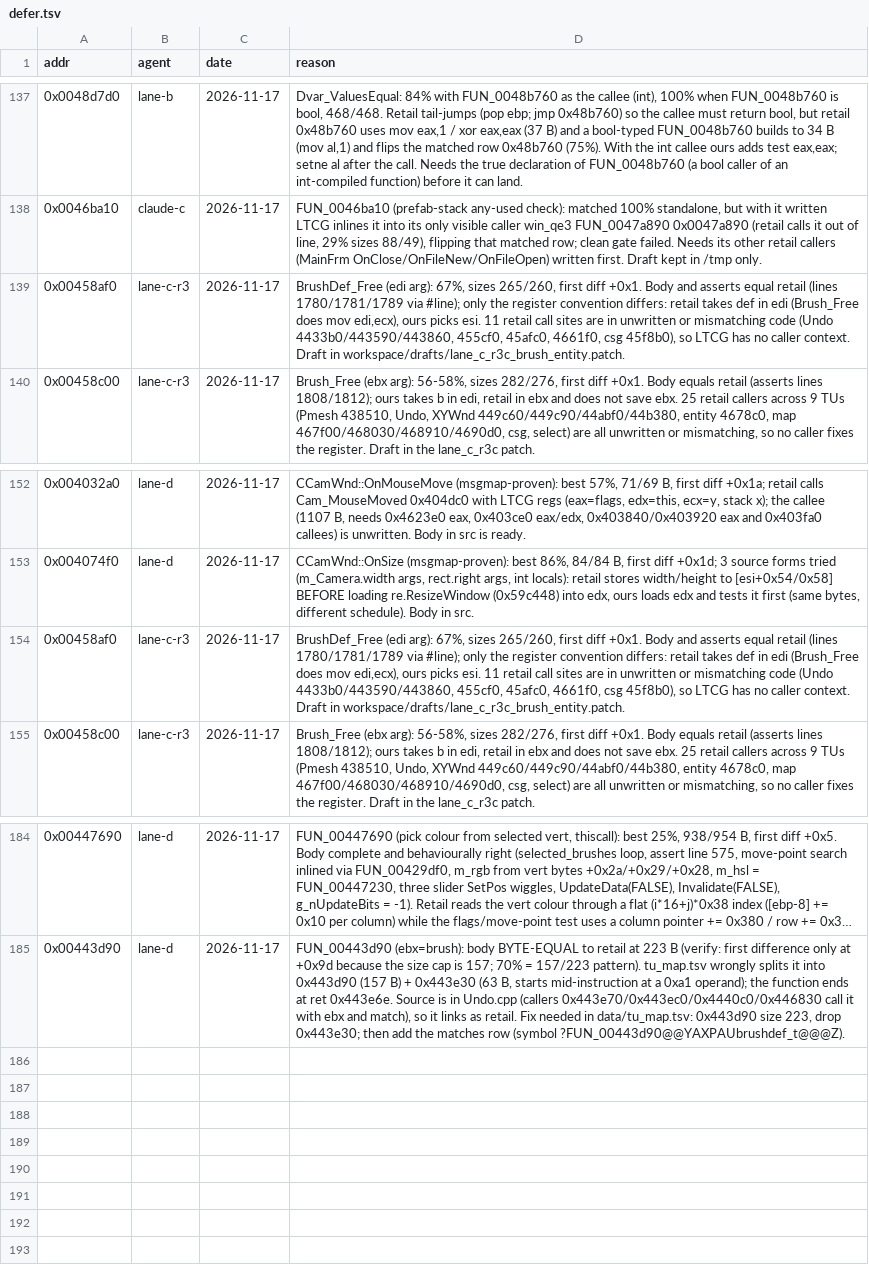
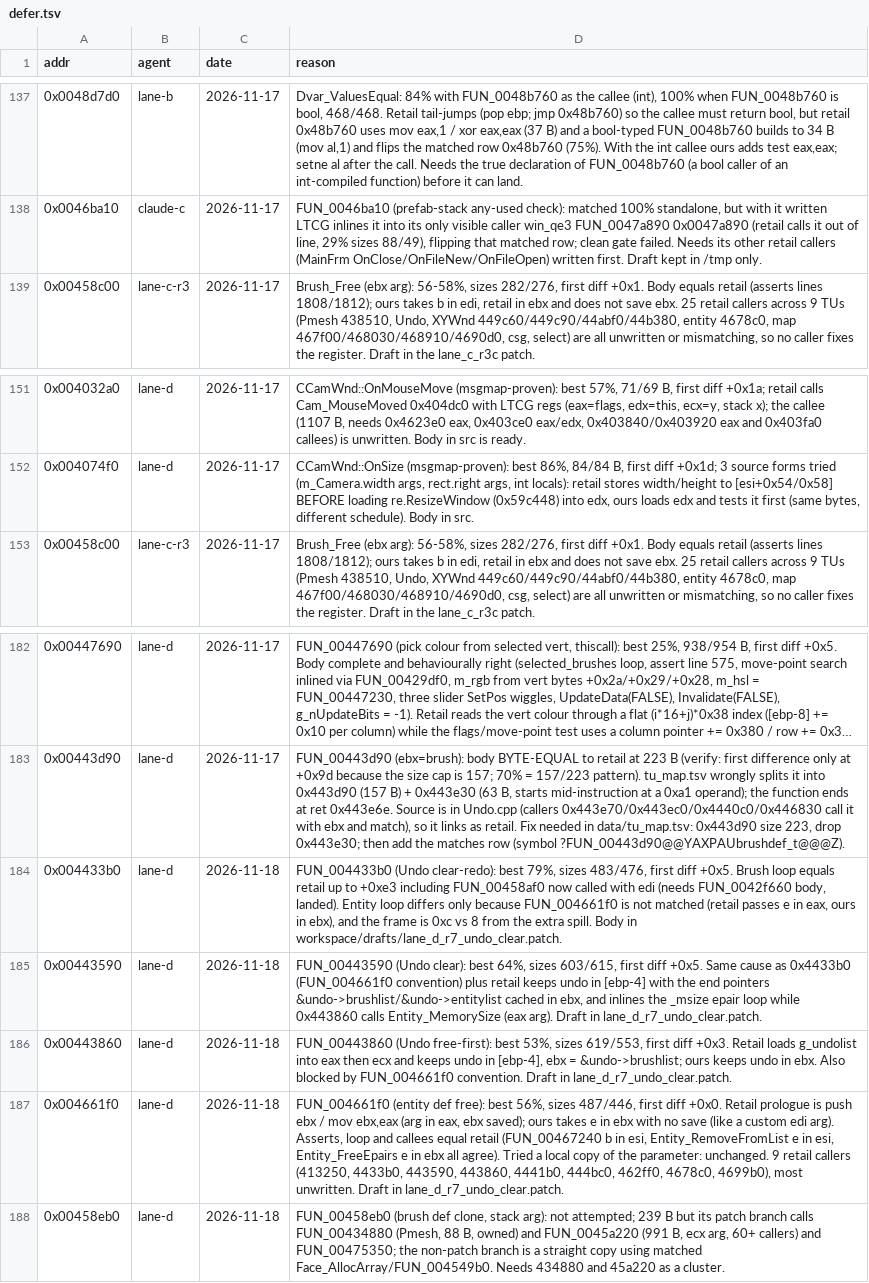
Before and after one commit to nawaftahir/cod2_wip, a TSV file: ledger/defer.tsv, drawn as a sheet; only a part is shown, gaps mark what is left out; long unchanged cells end in ….

Commit message:
Pmesh/brush: +2 matches (FUN_0042f660 patch free, FUN_00458af0 brush def free with edi arg); Undo clear cluster deferred with draft

```diff
--- a/ledger/defer.tsv
+++ b/ledger/defer.tsv
@@ -138,3 +138,2 @@ addr	agent	date	reason
 0x0046ba10	claude-c	2026-11-17	FUN_0046ba10 (prefab-stack any-used check): matched 100% standalone, but with it written LTCG inlines it into its only visible caller win_qe3 FUN_0047a890 0x0047a890 (retail calls it out of line, 29% sizes 88/49), flipping that matched row; clean gate failed. Needs its other retail callers (MainFrm OnClose/OnFileNew/OnFileOpen) written first. Draft kept in /tmp only.
-0x00458af0	lane-c-r3	2026-11-17	BrushDef_Free (edi arg): 67%, sizes 265/260, first diff +0x1. Body and asserts equal retail (lines 1780/1781/1789 via #line); only the register convention differs: retail takes def in edi (Brush_Free does mov edi,ecx), ours picks esi. 11 retail call sites are in unwritten or mismatching code (Undo 4433b0/443590/443860, 455cf0, 45afc0, 4661f0, csg 45f8b0), so LTCG has no caller context. Draft in workspace/drafts/lane_c_r3c_brush_entity.patch.
 0x00458c00	lane-c-r3	2026-11-17	Brush_Free (ebx arg): 56-58%, sizes 282/276, first diff +0x1. Body equals retail (asserts lines 1808/1812); ours takes b in edi, retail in ebx and does not save ebx. 25 retail callers across 9 TUs (Pmesh 438510, Undo, XYWnd 449c60/449c90/44abf0/44b380, entity 4678c0, map 467f00/468030/468910/4690d0, csg, select) are all unwritten or mismatching, so no caller fixes the register. Draft in the lane_c_r3c patch.
@@ -153,3 +152,2 @@ addr	agent	date	reason
 0x004074f0	lane-d	2026-11-17	CCamWnd::OnSize (msgmap-proven): best 86%, 84/84 B, first diff +0x1d; 3 source forms tried (m_Camera.width args, rect.right args, int locals): retail stores width/height to [esi+0x54/0x58] BEFORE loading re.ResizeWindow (0x59c448) into edx, ours loads edx and tests it first (same bytes, different schedule). Body in src.
-0x00458af0	lane-c-r3	2026-11-17	BrushDef_Free (edi arg): 67%, sizes 265/260, first diff +0x1. Body and asserts equal retail (lines 1780/1781/1789 via #line); only the register convention differs: retail takes def in edi (Brush_Free does mov edi,ecx), ours picks esi. 11 retail call sites are in unwritten or mismatching code (Undo 4433b0/443590/443860, 455cf0, 45afc0, 4661f0, csg 45f8b0), so LTCG has no caller context. Draft in workspace/drafts/lane_c_r3c_brush_entity.patch.
 0x00458c00	lane-c-r3	2026-11-17	Brush_Free (ebx arg): 56-58%, sizes 282/276, first diff +0x1. Body equals retail (asserts lines 1808/1812); ours takes b in edi, retail in ebx and does not save ebx. 25 retail callers across 9 TUs (Pmesh 438510, Undo, XYWnd 449c60/449c90/44abf0/44b380, entity 4678c0, map 467f00/468030/468910/4690d0, csg, select) are all unwritten or mismatching, so no caller fixes the register. Draft in the lane_c_r3c patch.
@@ -185 +183,6 @@ addr	agent	date	reason
 0x00443d90	lane-d	2026-11-17	FUN_00443d90 (ebx=brush): body BYTE-EQUAL to retail at 223 B (verify: first difference only at +0x9d because the size cap is 157; 70% = 157/223 pattern). tu_map.tsv wrongly splits it into 0x443d90 (157 B) + 0x443e30 (63 B, starts mid-instruction at a 0xa1 operand); the function ends at ret 0x443e6e. Source is in Undo.cpp (callers 0x443e70/0x443ec0/0x4440c0/0x446830 call it with ebx and match), so it links as retail. Fix needed in data/tu_map.tsv: 0x443d90 size 223, drop 0x443e30; then add the matches row (symbol ?FUN_00443d90@@YAXPAUbrushdef_t@@@Z).
+0x004433b0	lane-d	2026-11-18	FUN_004433b0 (Undo clear-redo): best 79%, sizes 483/476, first diff +0x5. Brush loop equals retail up to +0xe3 including FUN_00458af0 now called with edi (needs FUN_0042f660 body, landed). Entity loop differs only because FUN_004661f0 is not matched (retail passes e in eax, ours in ebx), and the frame is 0xc vs 8 from the extra spill. Body in workspace/drafts/lane_d_r7_undo_clear.patch.
+0x00443590	lane-d	2026-11-18	FUN_00443590 (Undo clear): best 64%, sizes 603/615, first diff +0x5. Same cause as 0x4433b0 (FUN_004661f0 convention) plus retail keeps undo in [ebp-4] with the end pointers &undo->brushlist/&undo->entitylist cached in ebx, and inlines the _msize epair loop while 0x443860 calls Entity_MemorySize (eax arg). Draft in lane_d_r7_undo_clear.patch.
+0x00443860	lane-d	2026-11-18	FUN_00443860 (Undo free-first): best 53%, sizes 619/553, first diff +0x3. Retail loads g_undolist into eax then ecx and keeps undo in [ebp-4], ebx = &undo->brushlist; ours keeps undo in ebx. Also blocked by FUN_004661f0 convention. Draft in lane_d_r7_undo_clear.patch.
+0x004661f0	lane-d	2026-11-18	FUN_004661f0 (entity def free): best 56%, sizes 487/446, first diff +0x0. Retail prologue is push ebx / mov ebx,eax (arg in eax, ebx saved); ours takes e in ebx with no save (like a custom edi arg). Asserts, loop and callees equal retail (FUN_00467240 b in esi, Entity_RemoveFromList e in esi, Entity_FreeEpairs e in ebx all agree). Tried a local copy of the parameter: unchanged. 9 retail callers (413250, 4433b0, 443590, 443860, 4441b0, 444bc0, 462ff0, 4678c0, 4699b0), most unwritten. Draft in lane_d_r7_undo_clear.patch.
+0x00458eb0	lane-d	2026-11-18	FUN_00458eb0 (brush def clone, stack arg): not attempted; 239 B but its patch branch calls FUN_00434880 (Pmesh, 88 B, owned) and FUN_0045a220 (991 B, ecx arg, 60+ callers) and FUN_00475350; the non-patch branch is a straight copy using matched Face_AllocArray/FUN_004549b0. Needs 434880 and 45a220 as a cluster.
```
Also changed, not shown: ledger/matches.tsv, 3 other files.
